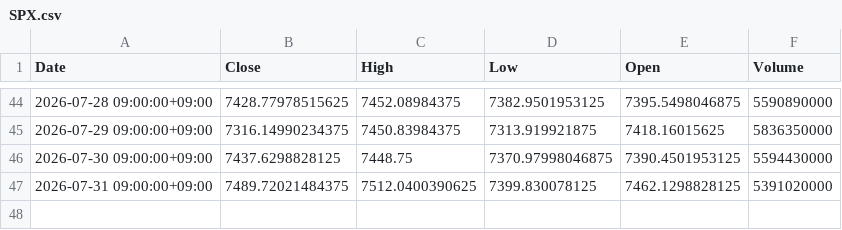
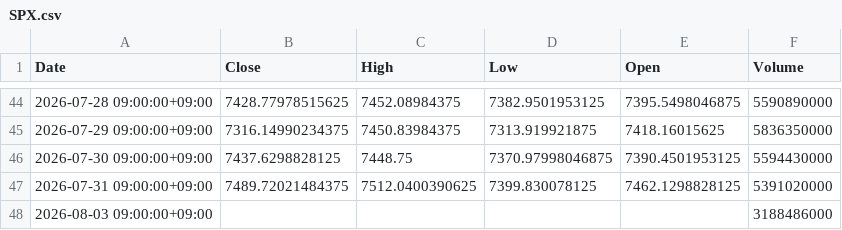
Before and after one commit to libelolen57-dotcom/j-titan, a CSV file: data/us/SPX.csv, drawn as a sheet; only a part is shown, gaps mark what is left out.

```diff
--- a/data/us/SPX.csv
+++ b/data/us/SPX.csv
@@ -47 +47,2 @@ Date,Close,High,Low,Open,Volume
 2026-07-31 09:00:00+09:00,7489.72021484375,7512.0400390625,7399.830078125,7462.1298828125,5391020000
+2026-08-03 09:00:00+09:00,,,,,3188486000
```
Also changed, not shown: data/us/AAPL.csv, data/us/CRM.csv, 39 other files.
